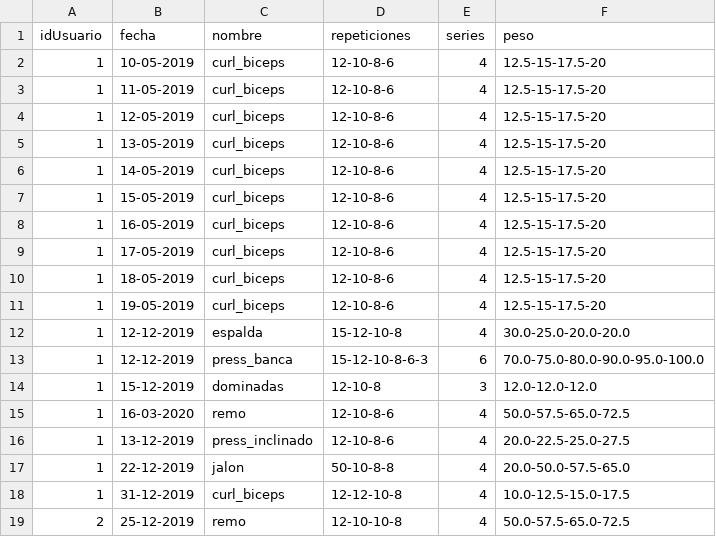
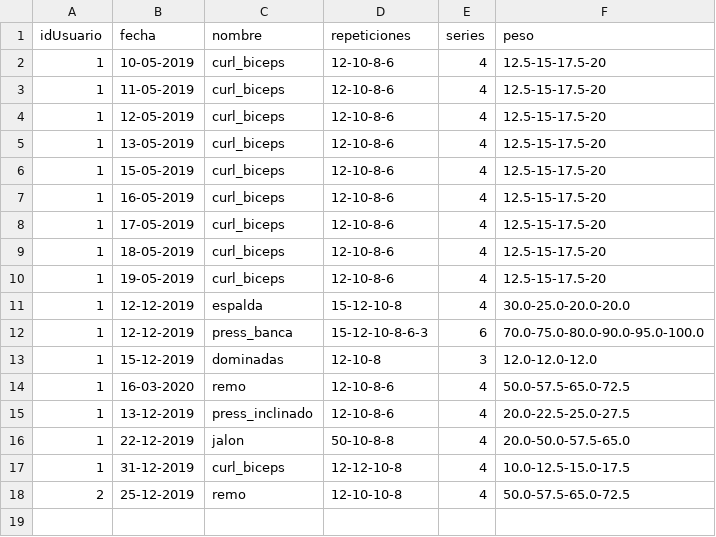
Before and after one commit to Ramartc/Distribuidos, a CSV file: bd/entrenamientos.csv, drawn as a sheet; the diff names each change by its address in the sheet, - before the commit and + after, or states it on an @@ line.

```diff
--- a/bd/entrenamientos.csv
+++ b/bd/entrenamientos.csv
-row 6: 1 | 14-05-2019 | curl_biceps | 12-10-8-6 | 4 | 12.5-15-17.5-20
```
Also changed, not shown: 2 other files.
